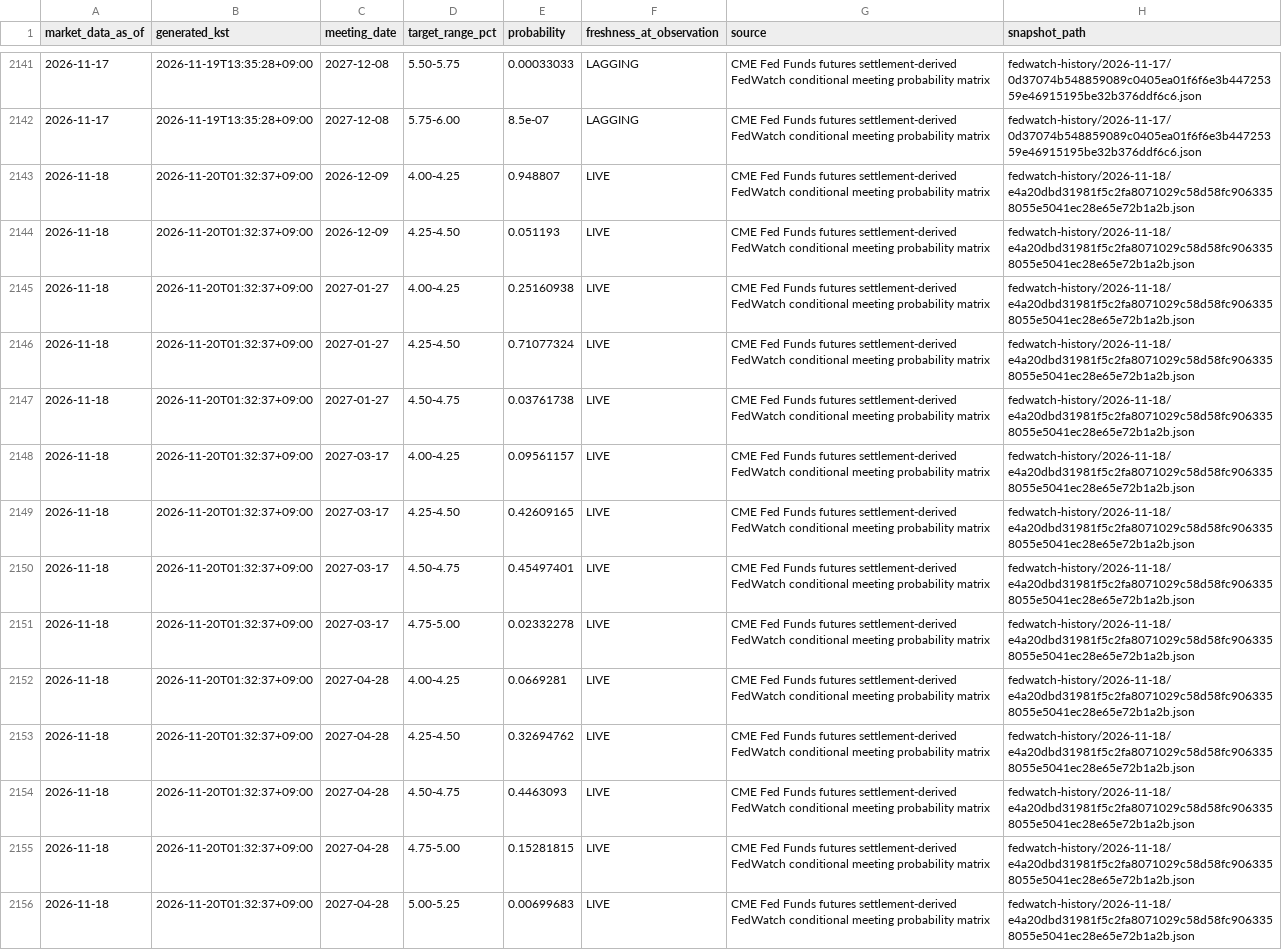
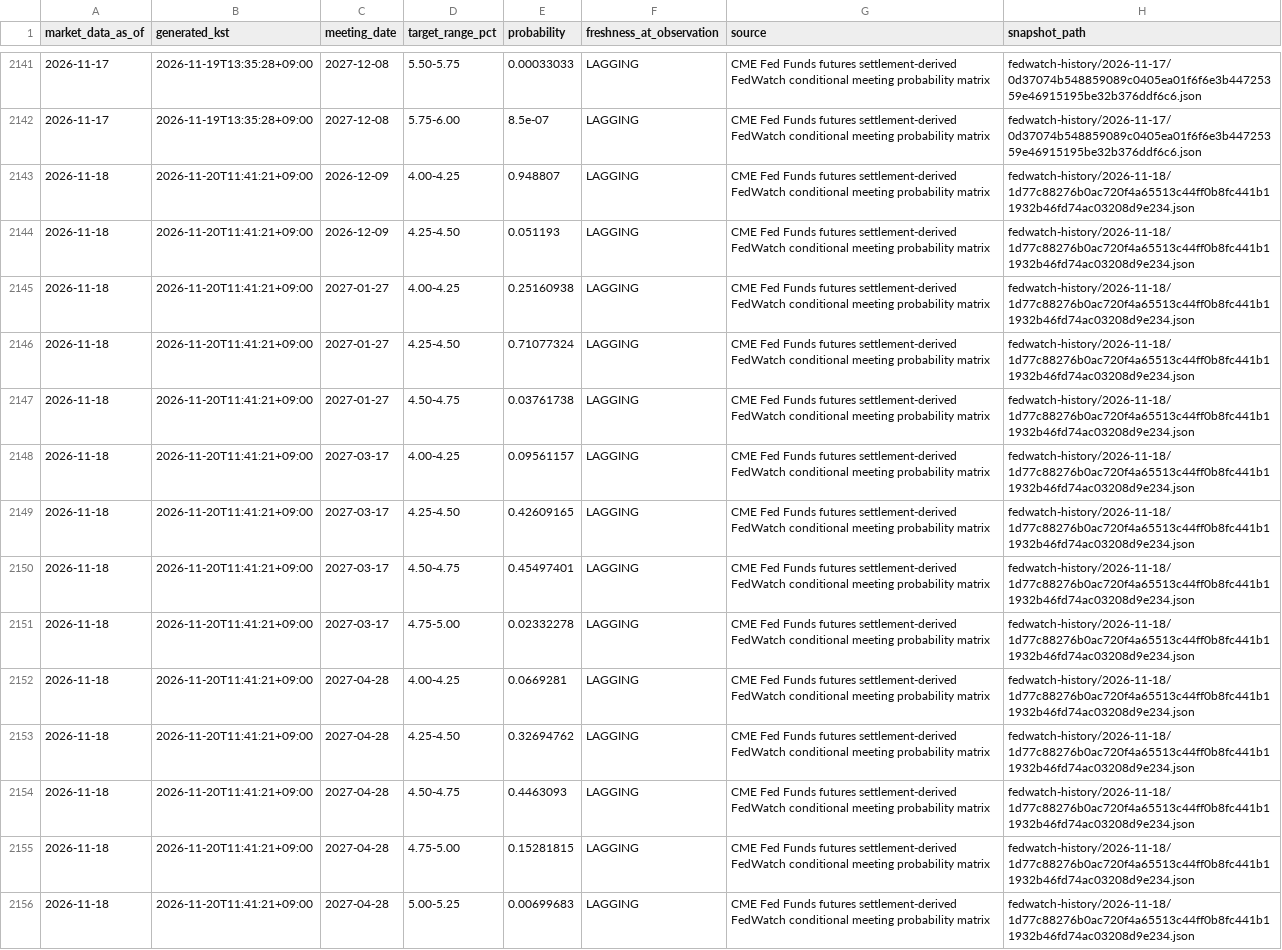
Before and after one commit to mauveplace/jjooni-control-tower, a CSV file: market-observatory/data/fedwatch-history/probabilities.csv, drawn as a sheet; only a part is shown, gaps mark what is left out; the diff covers the shown part only; the diff names each change by its address in the sheet, - before the commit and + after, or states it on an @@ line.

```diff
--- a/market-observatory/data/fedwatch-history/probabilities.csv
+++ b/market-observatory/data/fedwatch-history/probabilities.csv
-B2143:B2156 (generated_kst): 2026-11-20T01:32:37+09:00
+B2143:B2156 (generated_kst): 2026-11-20T11:41:21+09:00
-F2143:F2156 (freshness_at_observation): LIVE
+F2143:F2156 (freshness_at_observation): LAGGING
-H2143:H2156 (snapshot_path): fedwatch-history/2026-11-18/e4a20dbd31981f5c2fa8071029c58d58fc9063358055e5041ec28e65e72b1a2b.json
+H2143:H2156 (snapshot_path): fedwatch-history/2026-11-18/1d77c88276b0ac720f4a65513c44ff0b8fc441b11932b46fd74ac03208d9e234.json
```
Also changed, not shown: 120 edited cells elsewhere in this file, 20 other files.
